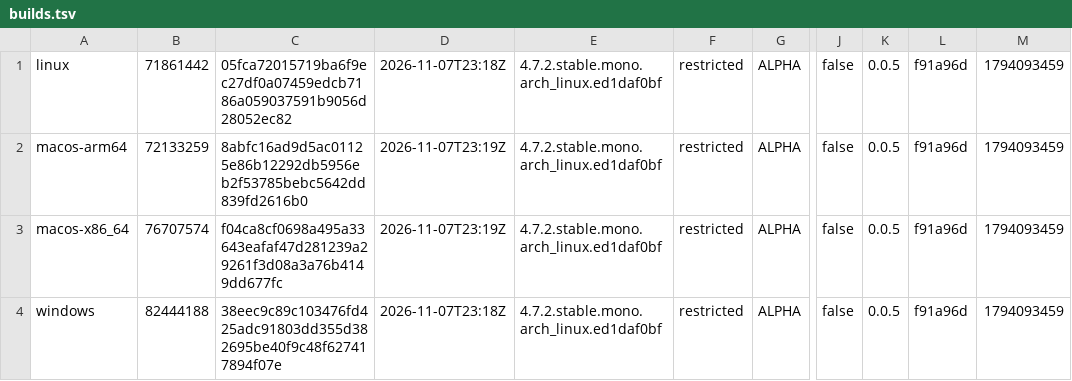
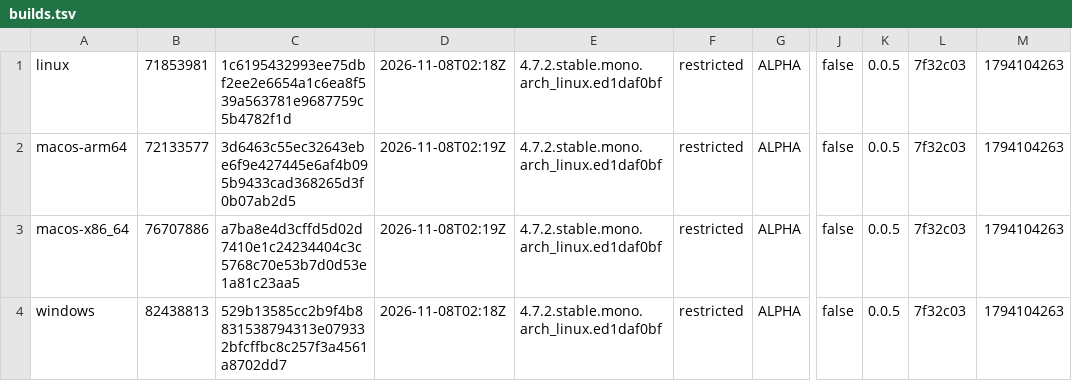
Before and after one commit to tkfnetwork/universus-simulator-clients, a TSV file: builds.tsv, drawn as a sheet; only a part is shown, gaps mark what is left out; the diff names each change by its address in the sheet, - before the commit and + after, or states it on an @@ line.

Commit message:
ALPHA restricted build, 2026-11-08

```diff
--- a/builds.tsv
+++ b/builds.tsv
-B1: 71861442
+B1: 71853981
-C1: 05fca72015719ba6f9ec27df0a07459edcb7186a059037591b9056d28052ec82
+C1: 1c6195432993ee75dbf2ee2e6654a1c6ea8f539a563781e9687759c5b4782f1d
-D1: 2026-11-07T23:18Z
+D1: 2026-11-08T02:18Z
-L1:L4: f91a96d
+L1:L4: 7f32c03
-M1:M4: 1794093459
+M1:M4: 1794104263
-B2: 72133259
+B2: 72133577
-C2: 8abfc16ad9d5ac01125e86b12292db5956eb2f53785bebc5642dd839fd2616b0
+C2: 3d6463c55ec32643ebe6f9e427445e6af4b095b9433cad368265d3f0b07ab2d5
-D2:D3: 2026-11-07T23:19Z
+D2:D3: 2026-11-08T02:19Z
-B3: 76707574
+B3: 76707886
-C3: f04ca8cf0698a495a33643eafaf47d281239a29261f3d08a3a76b4149dd677fc
+C3: a7ba8e4d3cffd5d02d7410e1c24234404c3c5768c70e53b7d0d53e1a81c23aa5
-B4: 82444188
+B4: 82438813
-C4: 38eec9c89c103476fd425adc91803dd355d382695be40f9c48f627417894f07e
+C4: 529b13585cc2b9f4b8831538794313e079332bfcffbc8c257f3a4561a8702dd7
-D4: 2026-11-07T23:18Z
+D4: 2026-11-08T02:18Z
```
Also changed, not shown: 6 other files.
